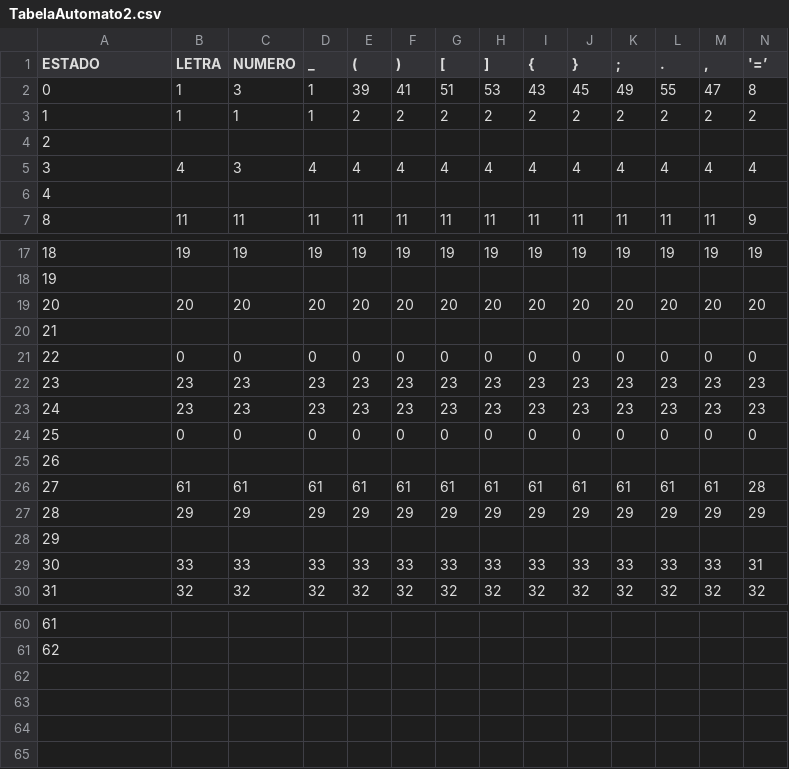
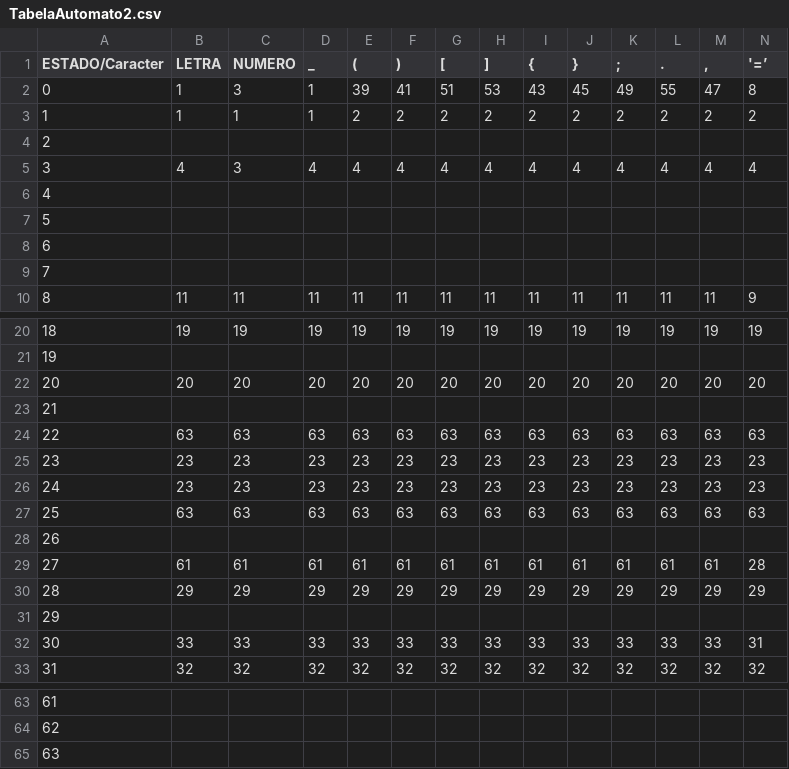
Before and after one commit to brunoalmeidamartins/Compiladores, a CSV file: TabelaAutomato2.csv, drawn as a sheet; only a part is shown, gaps mark what is left out; removed rows and columns are numbered as before the commit, all else as after; rows hold the shown columns only; the diff names each change by its address in the sheet, - before the commit and + after, or states it on an @@ line.

```diff
--- a/TabelaAutomato2.csv
+++ b/TabelaAutomato2.csv
@@ column A (ESTADO/Caracter) renumbered between rows 1 and 9 @@
+row 6: 4
+row 7: 5
+row 8: 6
-row 21: 22 | 0 | 0 | 0 | 0 | 0 | 0 | 0 | 0 | 0 | 0 | 0 | 0 | 0
+row 24: 22 | 63 | 63 | 63 | 63 | 63 | 63 | 63 | 63 | 63 | 63 | 63 | 63 | 63
-row 24: 25 | 0 | 0 | 0 | 0 | 0 | 0 | 0 | 0 | 0 | 0 | 0 | 0 | 0
+row 27: 25 | 63 | 63 | 63 | 63 | 63 | 63 | 63 | 63 | 63 | 63 | 63 | 63 | 63
+row 65: 63
```
Also changed, not shown: 4 other files.
